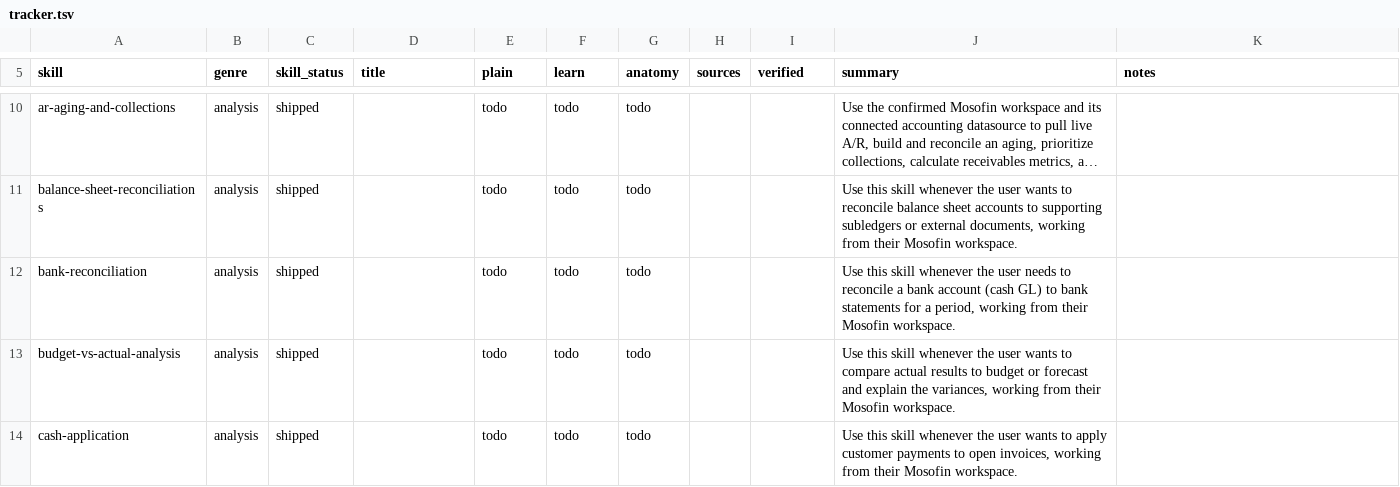
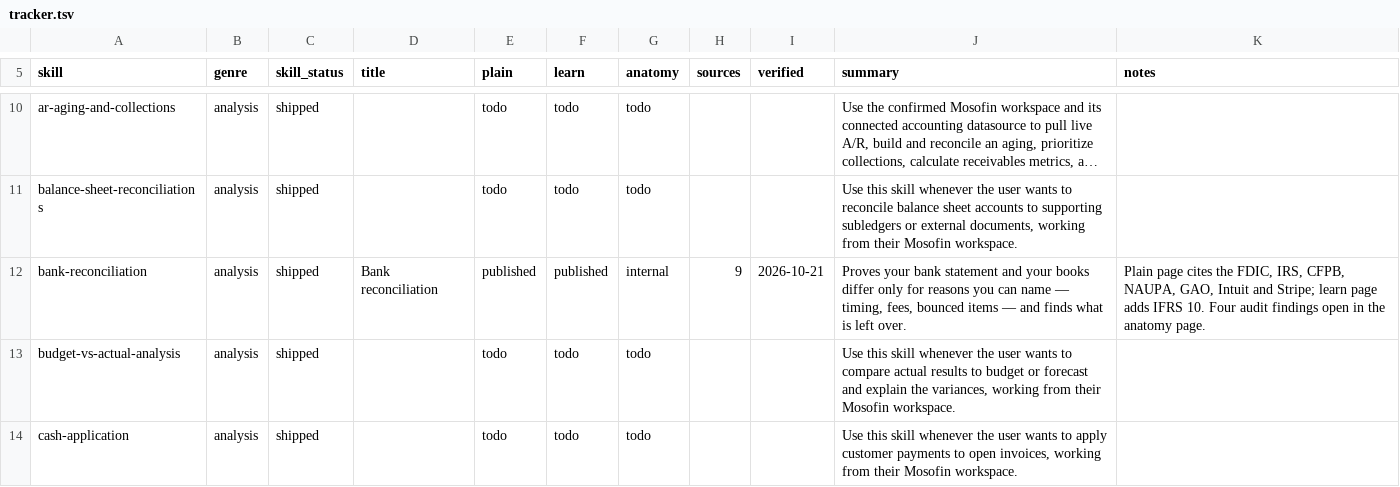
Before and after one commit to MosoFin/mosofin-skill-explainers, a TSV file: tracker.tsv, drawn as a sheet; only a part is shown, gaps mark what is left out; long unchanged cells end in …; the diff names each change by its address in the sheet, - before the commit and + after, or states it on an @@ line.

```diff
--- a/tracker.tsv
+++ b/tracker.tsv
-D12 (title): (empty)
+D12 (title): Bank reconciliation
-E12 (plain): todo
+E12 (plain): published
-F12 (learn): todo
+F12 (learn): published
-G12 (anatomy): todo
+G12 (anatomy): internal
-H12 (sources): (empty)
+H12 (sources): 9
-I12 (verified): (empty)
+I12 (verified): 2026-10-21
-J12 (summary): Use this skill whenever the user needs to reconcile a bank account (cash GL) to bank statements for a period, working from their Mosofin workspace.
+J12 (summary): Proves your bank statement and your books differ only for reasons you can name — timing, fees, bounced items — and finds what is left over.
-K12 (notes): (empty)
+K12 (notes): Plain page cites the FDIC, IRS, CFPB, NAUPA, GAO, Intuit and Stripe; learn page adds IFRS 10. Four audit findings open in the anatomy page.
```
Also changed, not shown: 6 other files.
